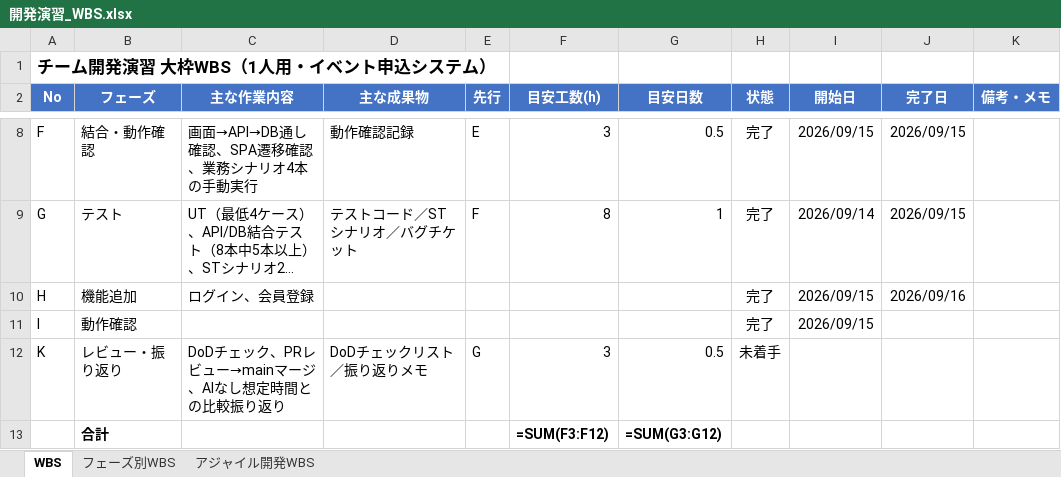
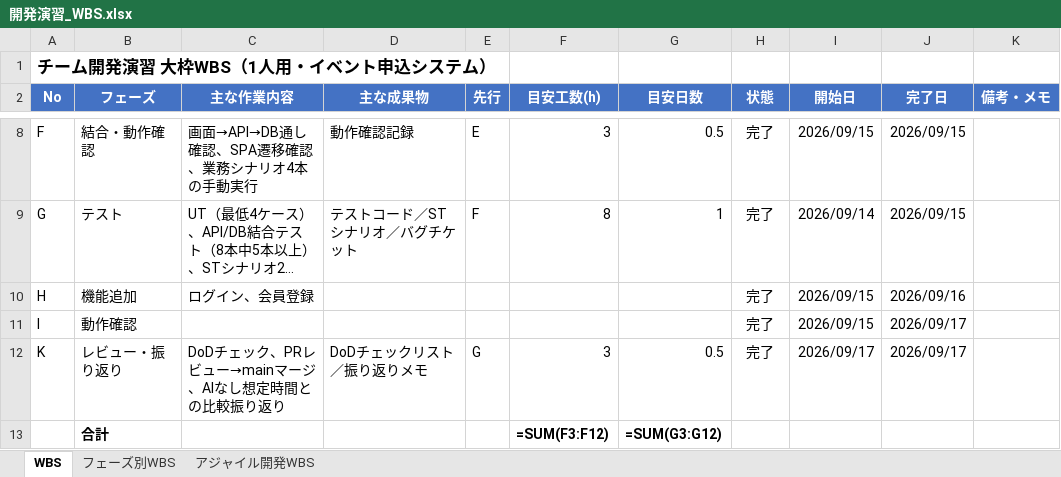
Before and after one commit to sasaki111111/event-application-system, an Excel workbook: docs/開発演習_WBS.xlsx, sheet WBS, drawn as a sheet; only a part is shown, gaps mark what is left out; long unchanged cells end in …; values as stored, in another font and other column widths than the file's, no borders; formulas without a stored value are shown as written; conditional formats not drawn; the diff names each change by its address in the sheet, - before the commit and + after, or states it on an @@ line.

```diff
--- a/docs/開発演習_WBS.xlsx (sheet WBS)
+++ b/docs/開発演習_WBS.xlsx (sheet WBS)
-J11:J12 (完了日): (empty)
+J11:J12 (完了日): 2026/09/17
-H12 (状態): 未着手
+H12 (状態): 完了
-I12 (開始日): (empty)
+I12 (開始日): 2026/09/17
```
Also changed, not shown: sheet アジャイル開発WBS, sheet フェーズ別WBS, docs/要件設計.xlsx, 5 other files.
